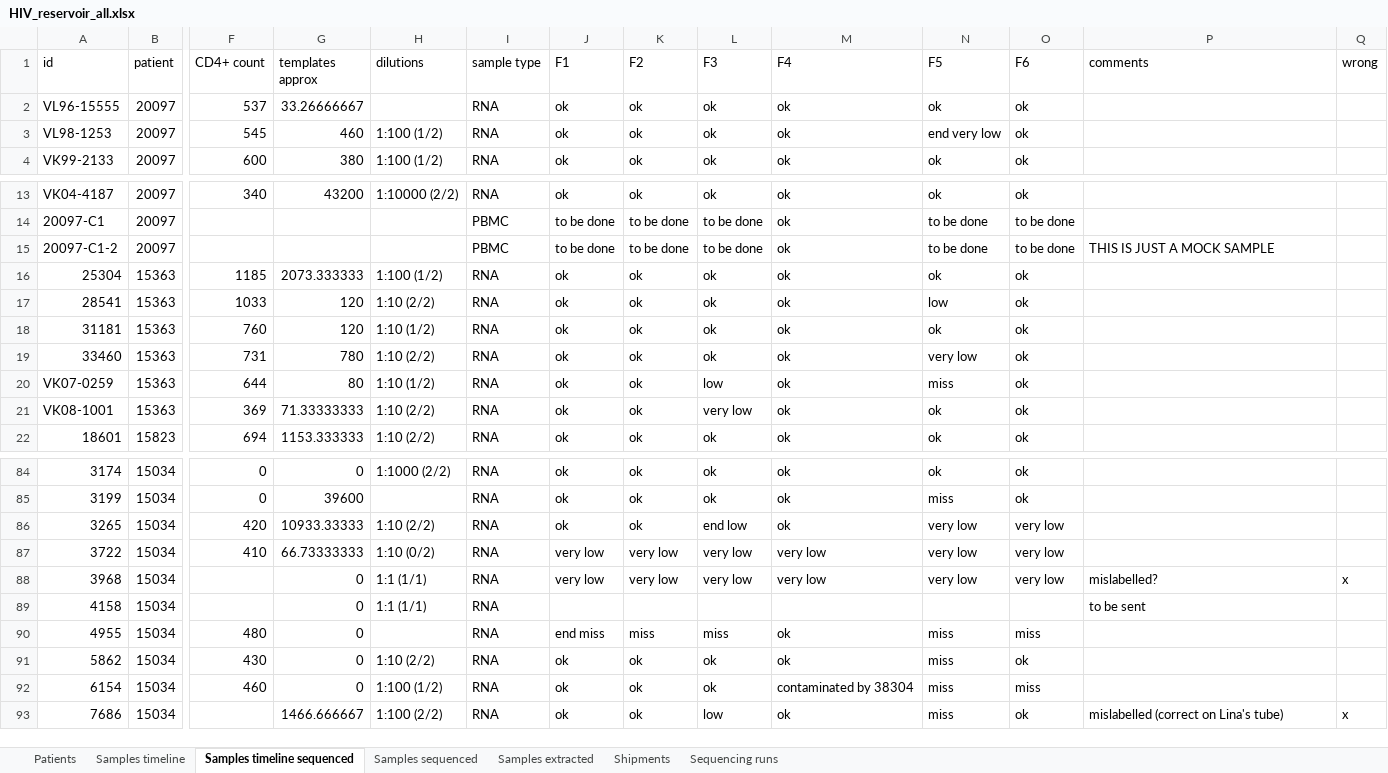
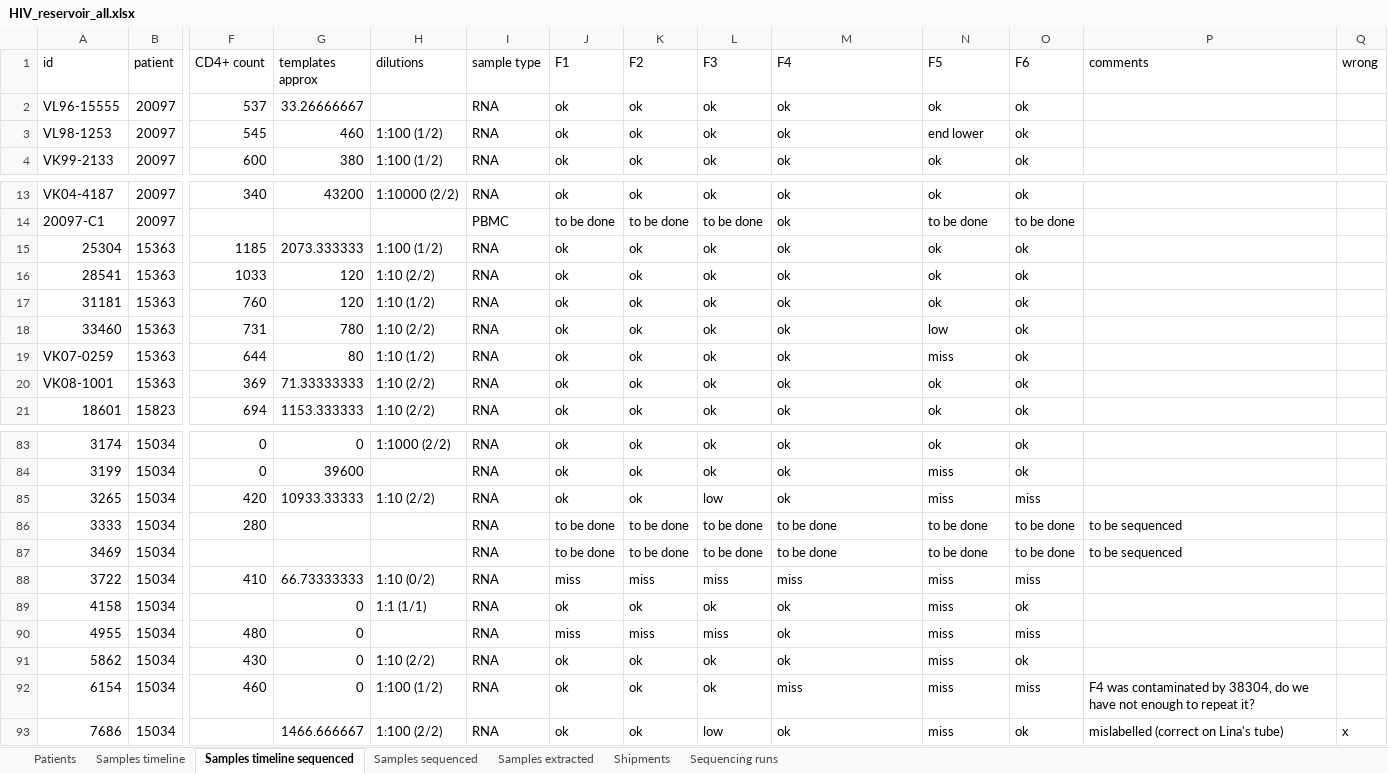
Before and after one commit to iosonofabio/hivwholeseq, an Excel workbook: hivwholeseq/tables/HIV_reservoir_all.xlsx, sheet Samples timeline sequenced, drawn as a sheet; only a part is shown, gaps mark what is left out; values as stored, in another font and other column widths than the file's, no cell formats; removed rows and columns are numbered as before the commit, all else as after; rows hold the shown columns only; the diff covers the shown part only; the diff names each change by its address in the sheet, - before the commit and + after, or states it on an @@ line.

Commit message:
cleaning up table

```diff
--- a/hivwholeseq/tables/HIV_reservoir_all.xlsx (sheet Samples timeline sequenced)
+++ b/hivwholeseq/tables/HIV_reservoir_all.xlsx (sheet Samples timeline sequenced)
-N3 (F5): end very low
+N3 (F5): end lower
-row 15: 20097-C1-2 | 20097 |  |  |  | PBMC | to be done | to be done | to be done | ok | to be done | to be done | THIS IS JUST A MOCK SAMPLE
-N16 (F5): low
+N16 (F5): ok
-N18 (F5): very low
+N18 (F5): low
-L19 (F3): low
+L19 (F3): ok
-L20 (F3): very low
+L20 (F3): ok
-L85 (F3): end low
+L85 (F3): low
-N85 (F5): very low
+N85 (F5): miss
-O85 (F6): very low
+O85 (F6): miss
+row 86: 3333 | 15034 | 280 |  |  | RNA | to be done | to be done | to be done | to be done | to be done | to be done | to be sequenced
+row 87: 3469 | 15034 |  |  |  | RNA | to be done | to be done | to be done | to be done | to be done | to be done | to be sequenced
-J88 (F1): very low
+J88 (F1): miss
-K88 (F2): very low
+K88 (F2): miss
-L88 (F3): very low
+L88 (F3): miss
-M88 (F4): very low
+M88 (F4): miss
-N88 (F5): very low
+N88 (F5): miss
-O88 (F6): very low
+O88 (F6): miss
-row 88: 3968 | 15034 |  | 0 | 1:1 (1/1) | RNA | very low | very low | very low | very low | very low | very low | mislabelled? | x
-J89 (F1): (empty)
+J89 (F1): ok
-K89 (F2): (empty)
+K89 (F2): ok
-L89 (F3): (empty)
+L89 (F3): ok
-M89 (F4): (empty)
+M89 (F4): ok
-N89 (F5): (empty)
+N89 (F5): miss
-O89 (F6): (empty)
+O89 (F6): ok
-P89 (comments): to be sent
+P89 (comments): (empty)
-J90 (F1): end miss
+J90 (F1): miss
-M92 (F4): contaminated by 38304
+M92 (F4): miss
-P92 (comments): (empty)
+P92 (comments): F4 was contaminated by 38304, do we have not enough to repeat it?
```
Also changed, not shown: 47 edited cells elsewhere in this sheet, sheet Samples sequenced, sheet Samples timeline, cell formats, 12 other files.
